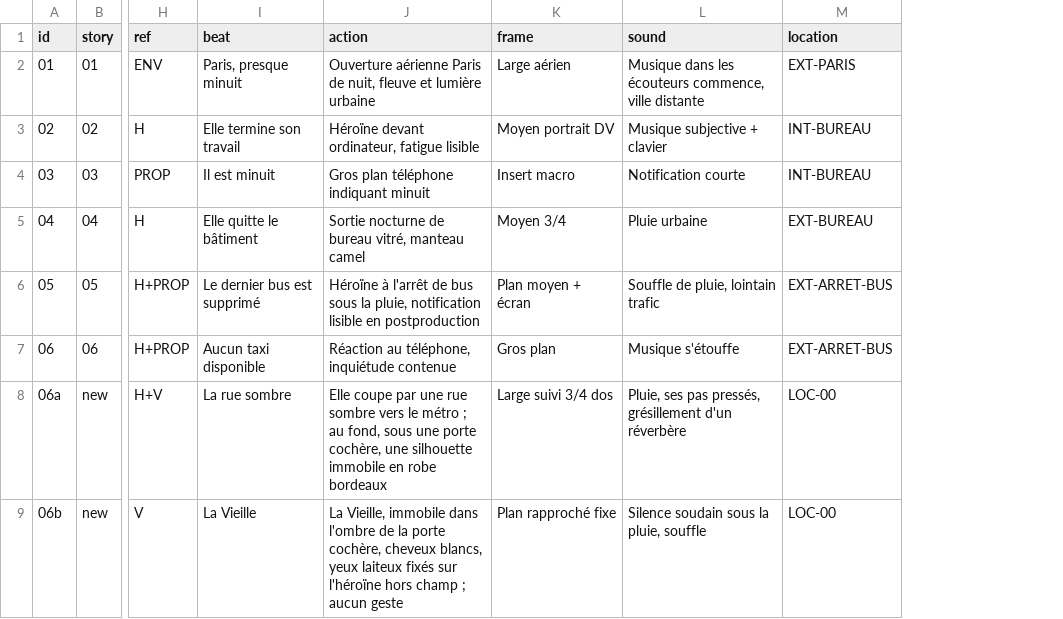
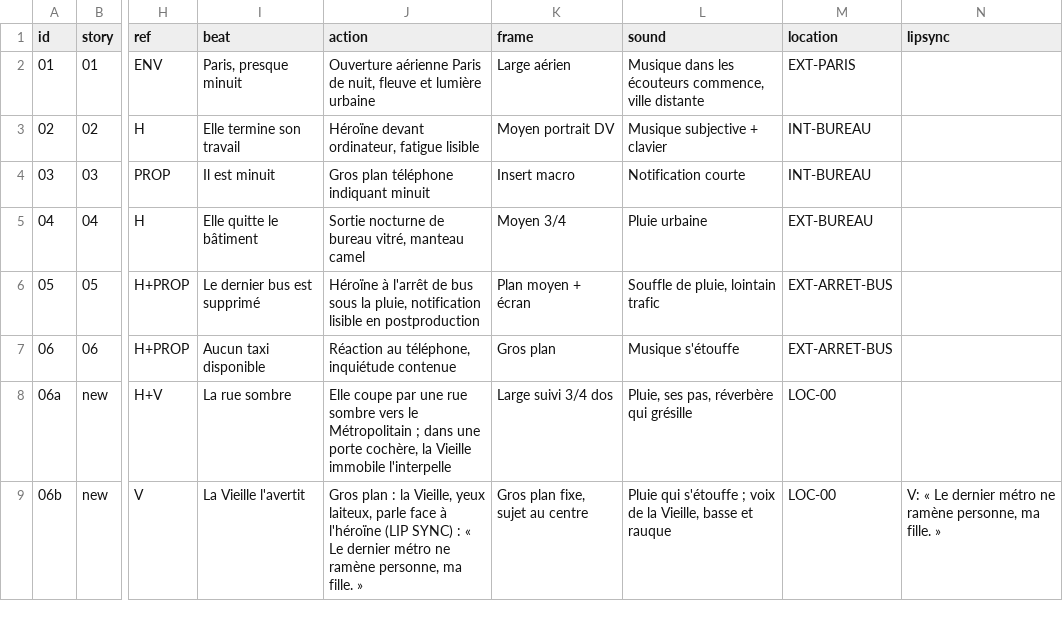
Before and after one commit to svngoku/generathon-3, a CSV file: dernier-reflet/01_bible/shotlist.csv, drawn as a sheet; only a part is shown, gaps mark what is left out; the diff covers the shown part only; the diff names each change by its address in the sheet, - before the commit and + after, or states it on an @@ line.

```diff
--- a/dernier-reflet/01_bible/shotlist.csv
+++ b/dernier-reflet/01_bible/shotlist.csv
+column N (lipsync), row 9: V: « Le dernier métro ne ramène personne, ma fille. »
-J8 (action): …vers le métro ; au fond, sous une porte cochère, une silhouette immobile en robe bordeaux
+J8 (action): …vers le Métropolitain ; dans une porte cochère, la Vieille immobile l'interpelle
-L8 (sound): Pluie, ses pas pressés, grésillement d'un réverbère
+L8 (sound): Pluie, ses pas, réverbère qui grésille
-I9 (beat): La Vieille
+I9 (beat): La Vieille l'avertit
-J9 (action): La Vieille, immobile dans l'ombre de la porte cochère, cheveux blancs, yeux laiteux fixés sur l'héroïne hors champ ; aucun geste
+J9 (action): Gros plan : la Vieille, yeux laiteux, parle face à l'héroïne (LIP SYNC) : « Le dernier métro ne ramène personne, ma fille. »
-K9 (frame): Plan rapproché fixe
+K9 (frame): Gros plan fixe, sujet au centre
-L9 (sound): Silence soudain sous la pluie, souffle
+L9 (sound): Pluie qui s'étouffe ; voix de la Vieille, basse et rauque
```
Also changed, not shown: 2 added rows and 40 edited cells elsewhere in this file, 24 other files.
